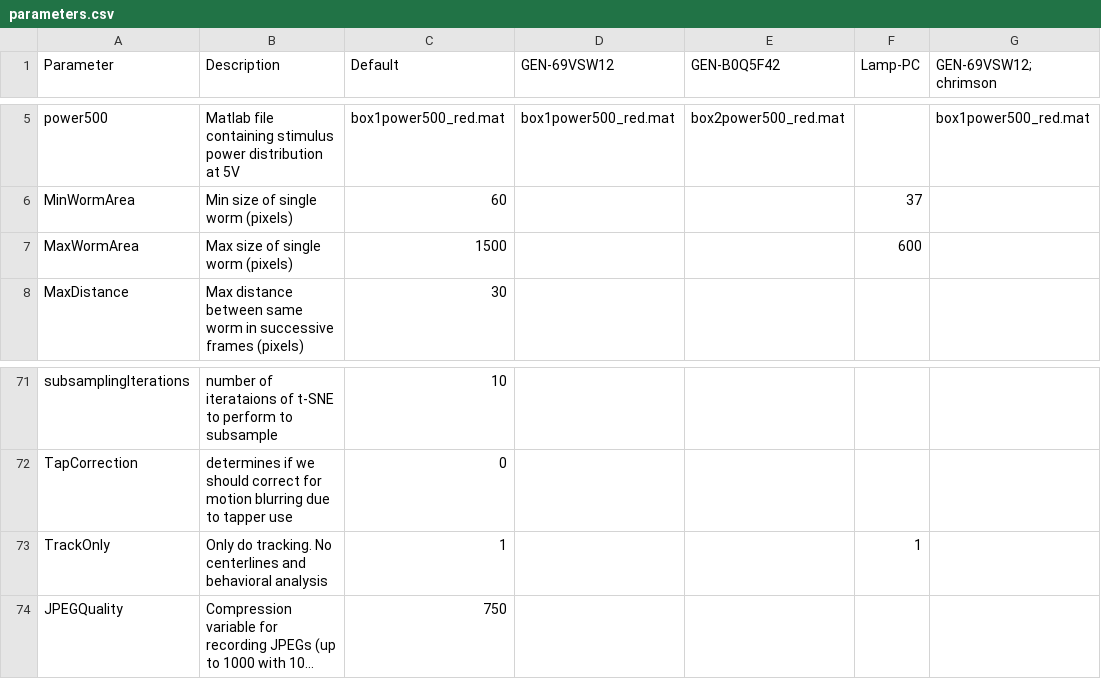
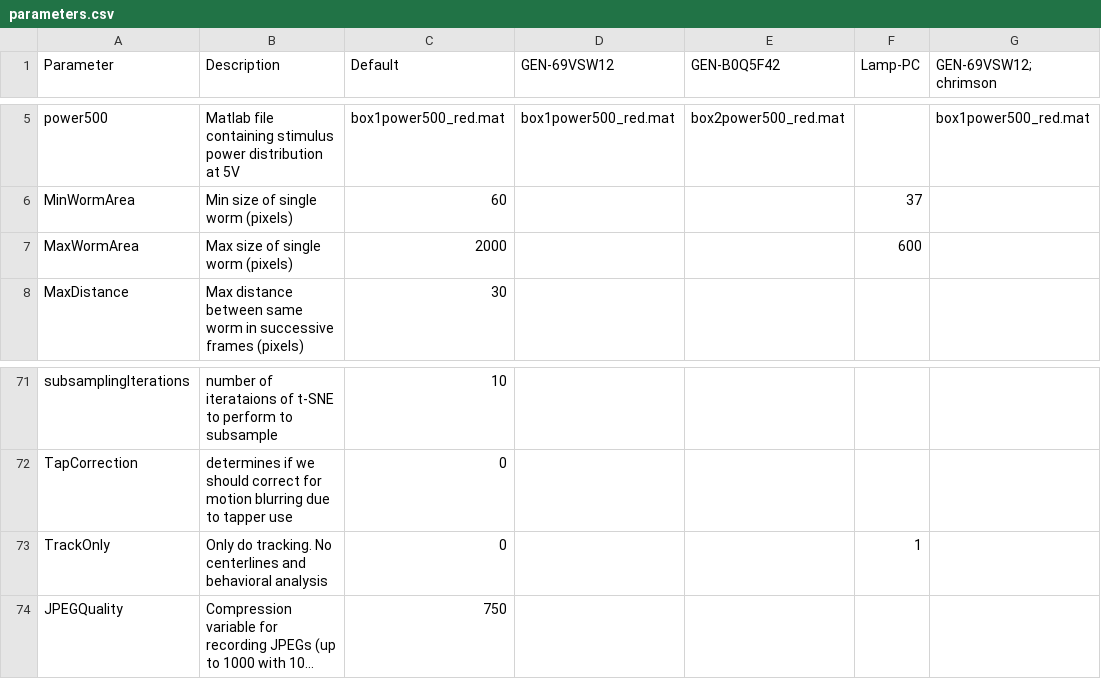
Before and after one commit to Kevin-Sean-Chen/leifer-Behavior-Triggered-Averaging-Tracker-new, a CSV file: parameters.csv, drawn as a sheet; only a part is shown, gaps mark what is left out; long unchanged cells end in …; the diff names each change by its address in the sheet, - before the commit and + after, or states it on an @@ line.

```diff
--- a/parameters.csv
+++ b/parameters.csv
-C7 (Default): 1500
+C7 (Default): 2000
-C73 (Default): 1
+C73 (Default): 0
```
Also changed, not shown: 1 other file.
